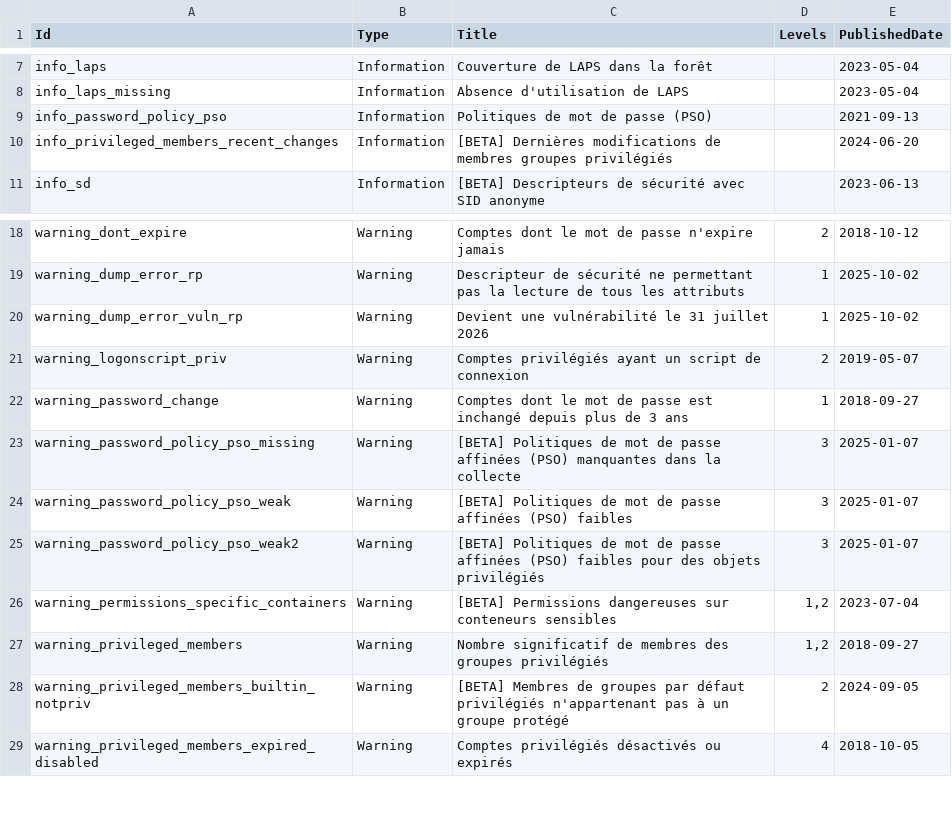
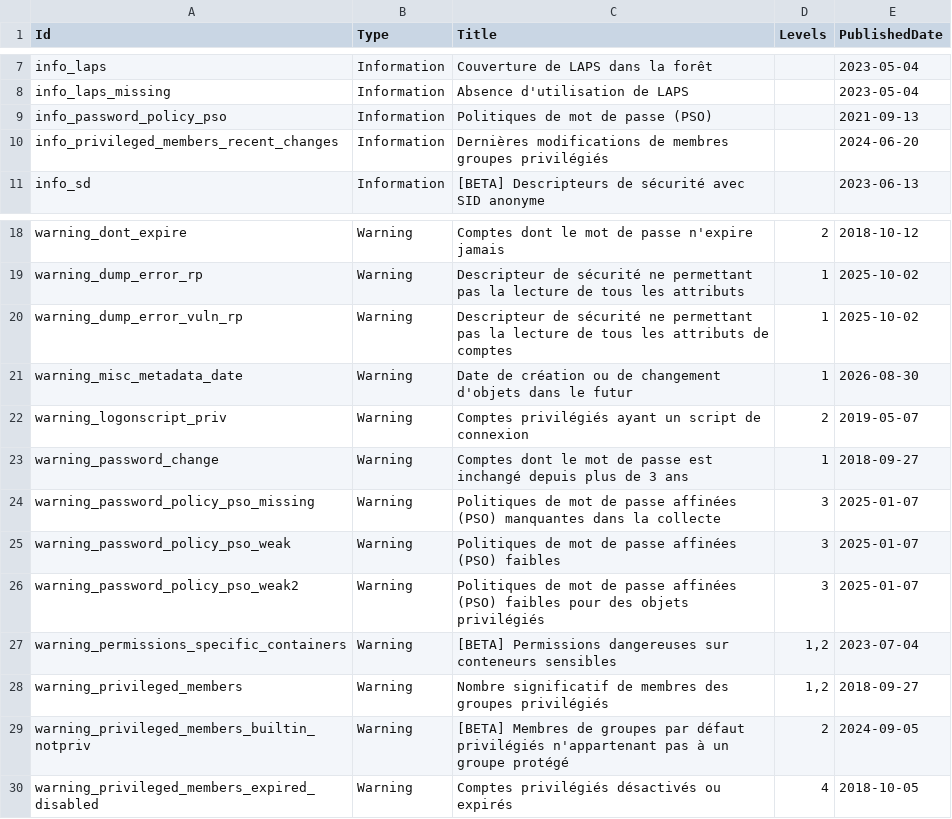
Before and after one commit to Pit4Coding/ADS-Open, a TSV file: data/anssi-advisories.tsv, drawn as a sheet; only a part is shown, gaps mark what is left out.

Commit message:
feat: align checks with ANSSI updates since March 2026

```diff
--- a/data/anssi-advisories.tsv
+++ b/data/anssi-advisories.tsv
@@ -9,3 +9,3 @@
 "info_password_policy_pso"	"Information"	"Politiques de mot de passe (PSO)"	""	"2021-09-13"
-"info_privileged_members_recent_changes"	"Information"	"[BETA] Dernières modifications de membres groupes privilégiés"	""	"2024-06-20"
+"info_privileged_members_recent_changes"	"Information"	"Dernières modifications de membres groupes privilégiés"	""	"2024-06-20"
 "info_sd"	"Information"	"[BETA] Descripteurs de sécurité avec SID anonyme"	""	"2023-06-13"
@@ -19,8 +19,9 @@
 "warning_dump_error_rp"	"Warning"	"Descripteur de sécurité ne permettant pas la lecture de tous les attributs"	"1"	"2025-10-02"
-"warning_dump_error_vuln_rp"	"Warning"	"Devient une vulnérabilité le 31 juillet 2026"	"1"	"2025-10-02"
+"warning_dump_error_vuln_rp"	"Warning"	"Descripteur de sécurité ne permettant pas la lecture de tous les attributs de comptes"	"1"	"2025-10-02"
+"warning_misc_metadata_date"	"Warning"	"Date de création ou de changement d'objets dans le futur"	"1"	"2026-08-30"
 "warning_logonscript_priv"	"Warning"	"Comptes privilégiés ayant un script de connexion"	"2"	"2019-05-07"
 "warning_password_change"	"Warning"	"Comptes dont le mot de passe est inchangé depuis plus de 3 ans"	"1"	"2018-09-27"
-"warning_password_policy_pso_missing"	"Warning"	"[BETA] Politiques de mot de passe affinées (PSO) manquantes dans la collecte"	"3"	"2025-01-07"
-"warning_password_policy_pso_weak"	"Warning"	"[BETA] Politiques de mot de passe affinées (PSO) faibles"	"3"	"2025-01-07"
-"warning_password_policy_pso_weak2"	"Warning"	"[BETA] Politiques de mot de passe affinées (PSO) faibles pour des objets privilégiés"	"3"	"2025-01-07"
+"warning_password_policy_pso_missing"	"Warning"	"Politiques de mot de passe affinées (PSO) manquantes dans la collecte"	"3"	"2025-01-07"
+"warning_password_policy_pso_weak"	"Warning"	"Politiques de mot de passe affinées (PSO) faibles"	"3"	"2025-01-07"
+"warning_password_policy_pso_weak2"	"Warning"	"Politiques de mot de passe affinées (PSO) faibles pour des objets privilégiés"	"3"	"2025-01-07"
 "warning_permissions_specific_containers"	"Warning"	"[BETA] Permissions dangereuses sur conteneurs sensibles"	"1,2"	"2023-07-04"
```
Also changed, not shown: 5 other files.
